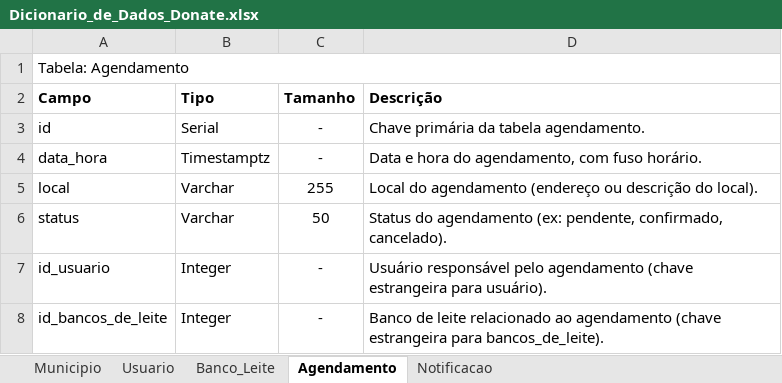
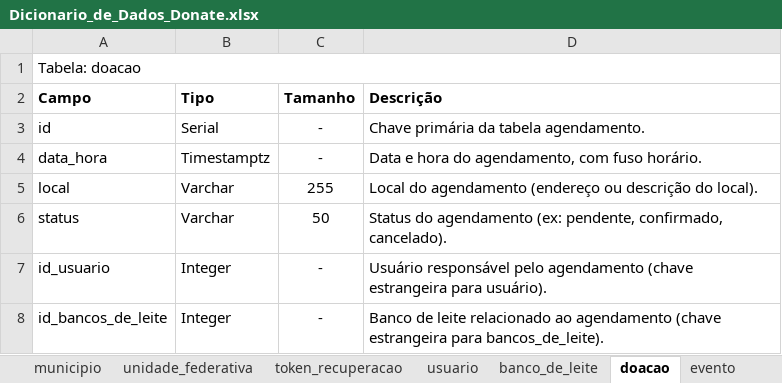
Before and after one commit to LucasReisSeverini/PFC-DONATE, an Excel workbook: PFC_2025_Docs/ApêndiceD-VisãodosDados/Dicionario_de_Dados_Donate.xlsx, sheet doacao, drawn as a sheet; values as stored, in another font and other column widths than the file's, no borders; the diff names each change by its address in the sheet, - before the commit and + after, or states it on an @@ line.

```diff
--- a/PFC_2025_Docs/ApêndiceD-VisãodosDados/Dicionario_de_Dados_Donate.xlsx (sheet doacao)
+++ b/PFC_2025_Docs/ApêndiceD-VisãodosDados/Dicionario_de_Dados_Donate.xlsx (sheet doacao)
-sheet tab: Municipio
+sheet tab: municipio
-sheet tab: Usuario
+sheet tab: usuario
-sheet tab: Banco_Leite
+sheet tab: banco_de_leite
-sheet tab: Agendamento
+sheet tab: doacao
+sheet tab: unidade_federativa
+sheet tab: token_recuperacao
+sheet tab: evento
-A1 (Campo): Tabela: Agendamento
+A1 (Campo): Tabela: doacao
```
Also changed, not shown: sheet municipio, sheet banco_de_leite, sheet usuario.
